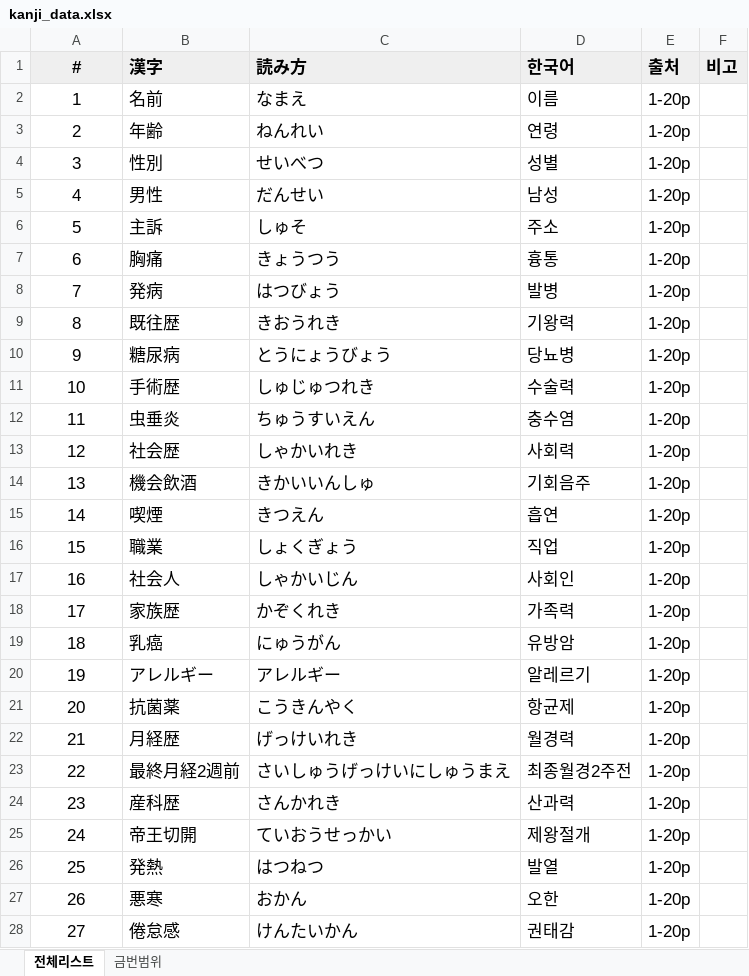
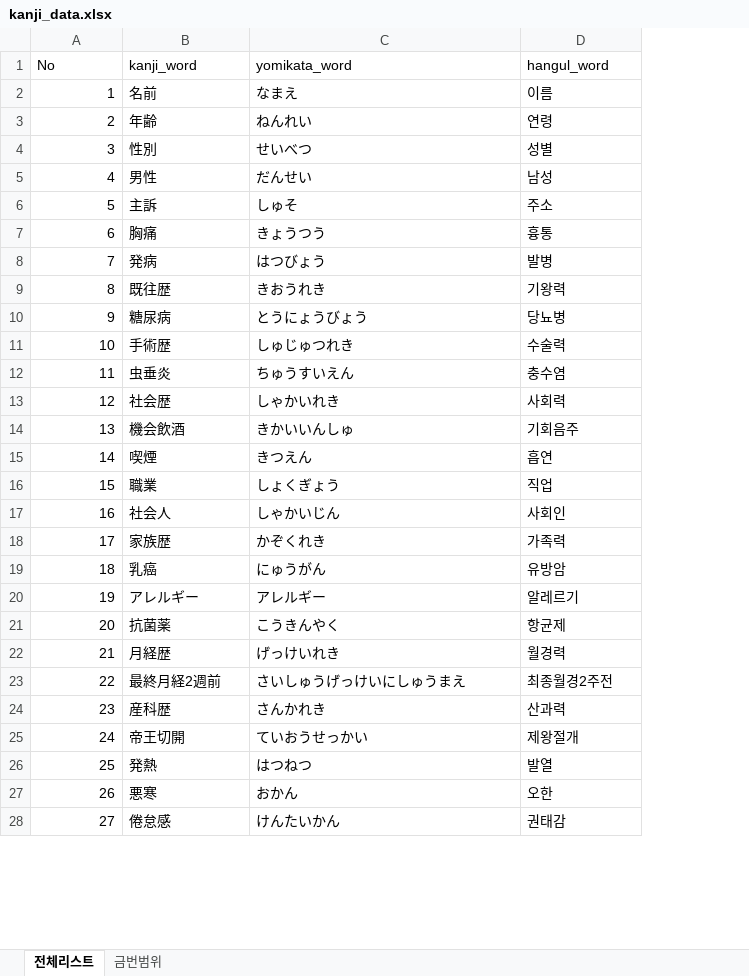
Before and after one commit to yakichan/kanji_test, an Excel workbook: kanji_data.xlsx, sheet 전체리스트, drawn as a sheet; only a part is shown; values as stored, in another font and other column widths than the file's, no borders; charts and pictures and conditional formats not drawn; removed rows and columns are numbered as before the commit, all else as after; the diff covers the shown part only; the diff names each change by its address in the sheet, - before the commit and + after, or states it on an @@ line.

Commit message:
Add files via upload

```diff
--- a/kanji_data.xlsx (sheet 전체리스트)
+++ b/kanji_data.xlsx (sheet 전체리스트)
-column E, rows 2-28: all 1-20p
-column F, empty
-row 1: # | 漢字 | 読み方 | 한국어 | 출처 | 비고
+row 1: No | kanji_word | yomikata_word | hangul_word
@@ A2:D28 text size: smaller @@
-A2:A28 alignment: center
+A2:A28 alignment: right
```
Also changed, not shown: cell formats elsewhere in this sheet, charts or pictures.
